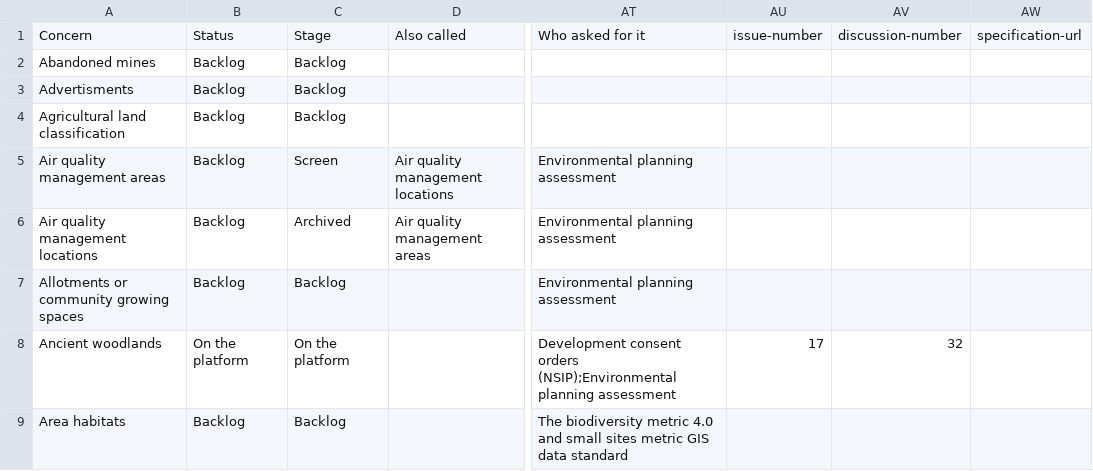
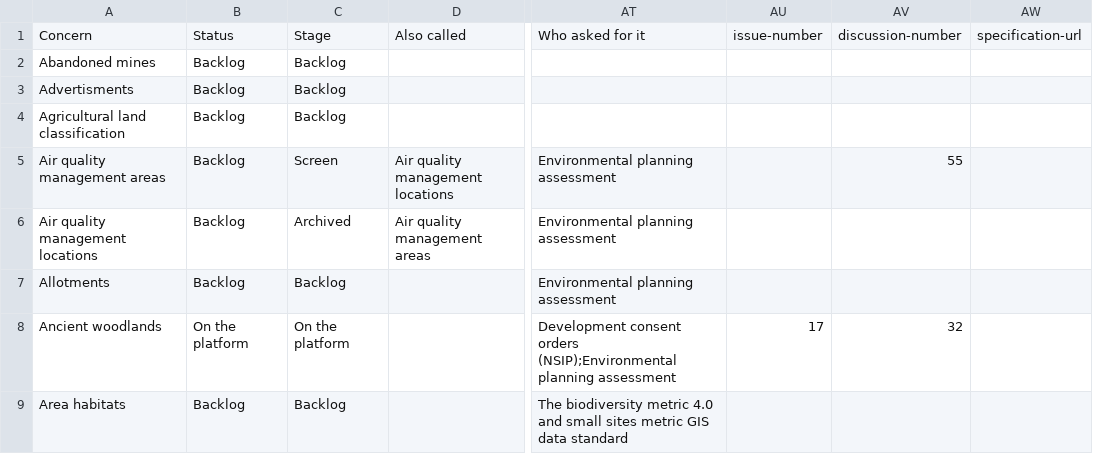
Before and after one commit to digital-land/data-standards-team, a CSV file: _data/planning-concerns-backlog.csv, drawn as a sheet; only a part is shown, gaps mark what is left out; the diff names each change by its address in the sheet, - before the commit and + after, or states it on an @@ line.

```diff
--- a/_data/planning-concerns-backlog.csv
+++ b/_data/planning-concerns-backlog.csv
-AV5: (empty)
+AV5: 55
-A7: Allotments or community growing spaces
+A7: Allotments
```
Also changed, not shown: _data/backlog-changelog.csv.
